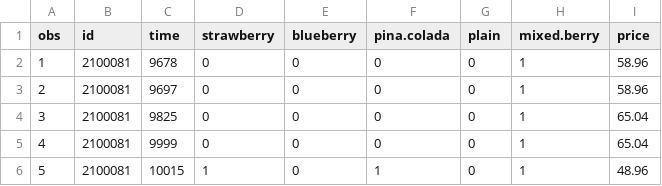
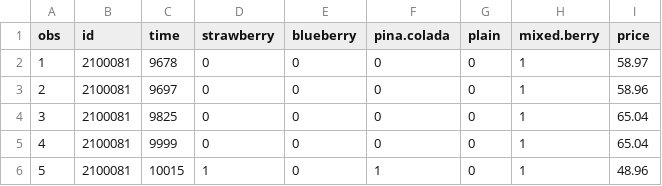
Before and after one commit to James-S-Wood/R_Studio_Yogurt_Project, a CSV file: yogurt.csv, drawn as a sheet; only a part is shown.

```diff
--- a/yogurt.csv
+++ b/yogurt.csv
@@ -1,3 +1,3 @@
 "obs","id","time","strawberry","blueberry","pina.colada","plain","mixed.berry","price"
-1,"2100081",9678,0,0,0,0,1,58.96
+1,"2100081",9678,0,0,0,0,1,58.97
 2,"2100081",9697,0,0,0,0,1,58.96
```
Also changed, not shown: 1 other file.
